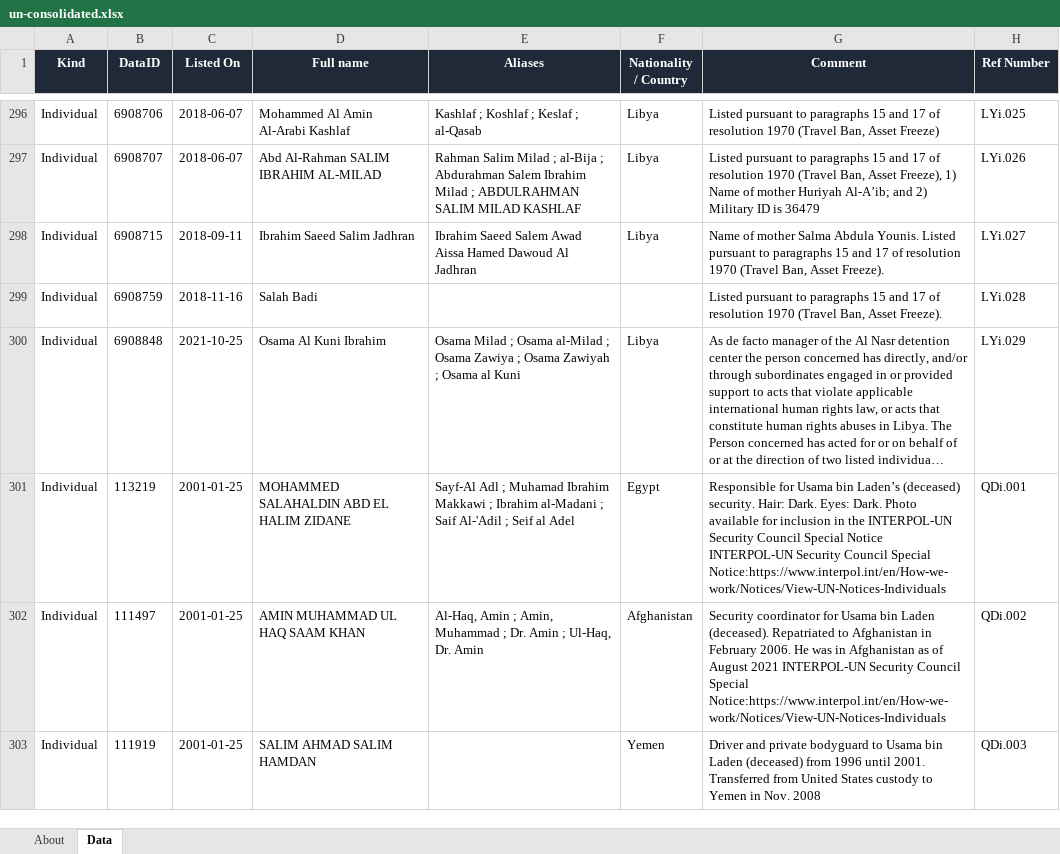
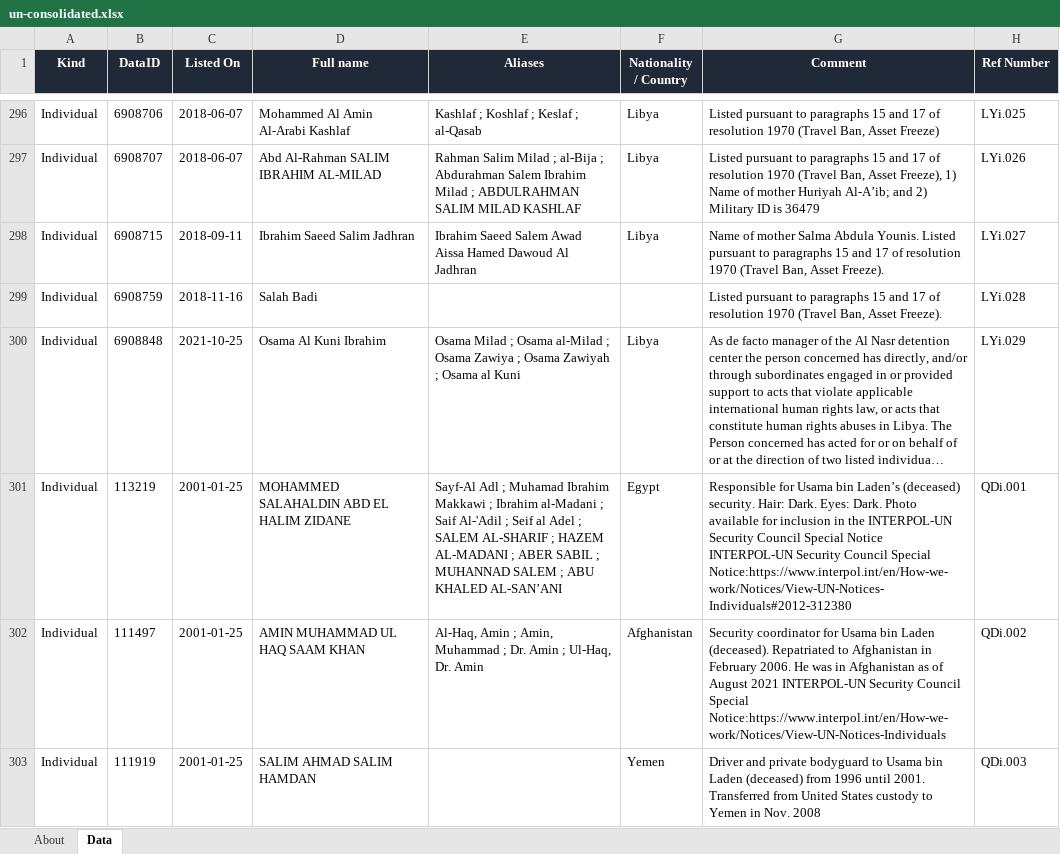
Before and after one commit to strangeromo-cloud/aml, an Excel workbook: public/downloads/un-consolidated.xlsx, sheet Data, drawn as a sheet; only a part is shown, gaps mark what is left out; long unchanged cells end in …; values as stored, in another font and other column widths than the file's, no borders; the diff covers the shown part only; the diff names each change by its address in the sheet, - before the commit and + after, or states it on an @@ line.

Commit message:
chore(data): daily refresh of list-source downloads
Updated: 2026-08-14T01:12:19+00:00
Total: 8, Success: 7, Failures: 1

Failures:
  - tjn-fsi: FetchError: TJN page rendered but no fsi_jurisdictions response captured. Endpoint or auth flow may have changed.

```diff
--- a/public/downloads/un-consolidated.xlsx (sheet Data)
+++ b/public/downloads/un-consolidated.xlsx (sheet Data)
-E301 (Aliases): …al Adel
+E301 (Aliases): …al Adel ; SALEM AL-SHARIF ; HAZEM AL-MADANI ; ABER SABIL ; MUHANNAD SALEM ; ABU KHALED AL-SAN’ANI
-G301 (Comment): …Council Special Notice:https://www.interpol.int/en/How-we-work/Notices/View-UN-Notices-Individuals
+G301 (Comment): …Council Special Notice:https://www.interpol.int/en/How-we-work/Notices/View-UN-Notices-Individuals#2012-312380
```
Also changed, not shown: 5 edited cells elsewhere in this sheet, sheet About, public/downloads/basel-aml-index.xlsx, public/downloads/eu-consolidated.xlsx, 5 other files.
